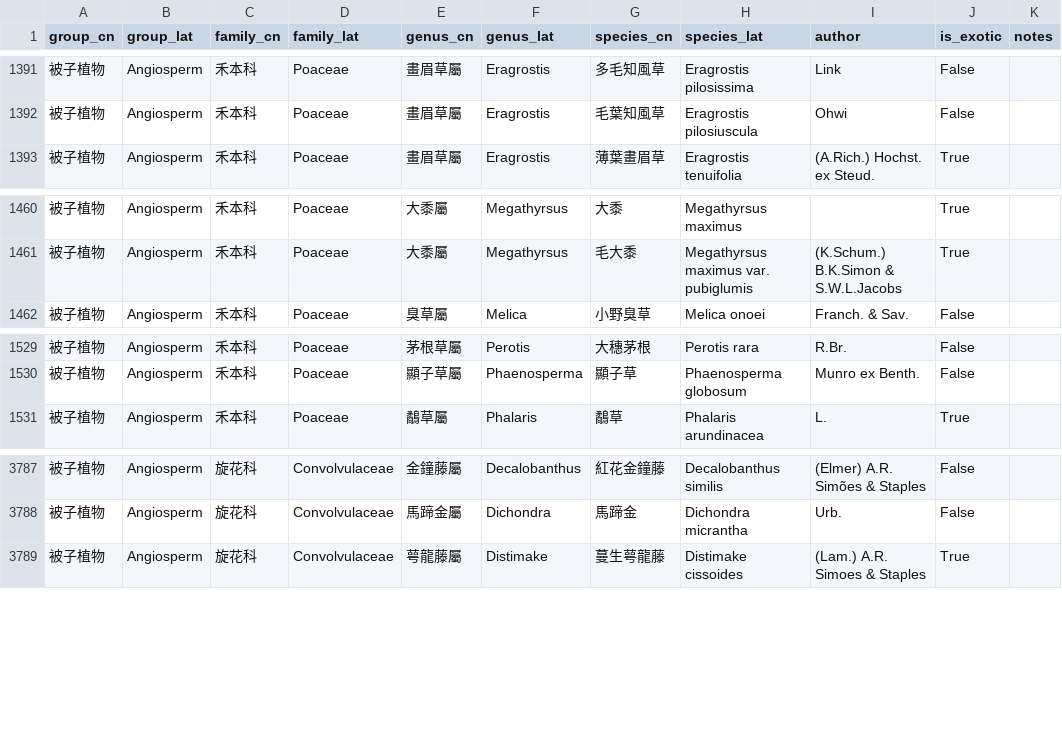
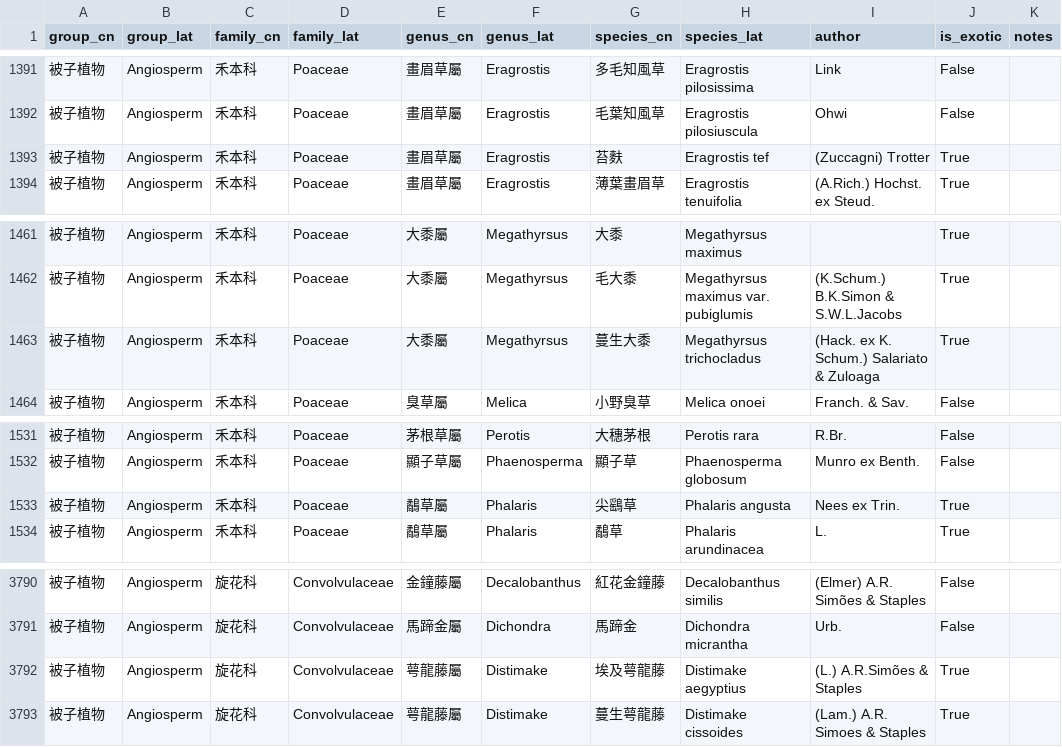
Before and after one commit to Bahamutzerox/taiwan-seed-plants, a CSV file: data/species.csv, drawn as a sheet; only a part is shown, gaps mark what is left out; the diff names each change by its address in the sheet, - before the commit and + after, or states it on an @@ line.

```diff
--- a/data/species.csv
+++ b/data/species.csv
+row 1393: 被子植物 | Angiosperm | 禾本科 | Poaceae | 畫眉草屬 | Eragrostis | 苔麩 | Eragrostis tef | (Zuccagni) Trotter | True
+row 1463: 被子植物 | Angiosperm | 禾本科 | Poaceae | 大黍屬 | Megathyrsus | 蔓生大黍 | Megathyrsus trichocladus | (Hack. ex K. Schum.) Salariato & Zuloaga | True
+row 1533: 被子植物 | Angiosperm | 禾本科 | Poaceae | 鷸草屬 | Phalaris | 尖鷂草 | Phalaris angusta | Nees ex Trin. | True
+row 3792: 被子植物 | Angiosperm | 旋花科 | Convolvulaceae | 萼龍藤屬 | Distimake | 埃及萼龍藤 | Distimake aegyptius | (L.) A.R.Simões & Staples | True
```
Also changed, not shown: data/references.csv.
